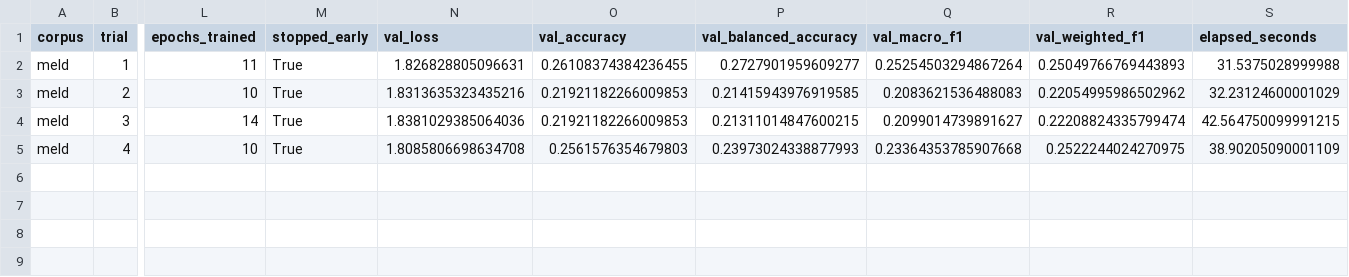
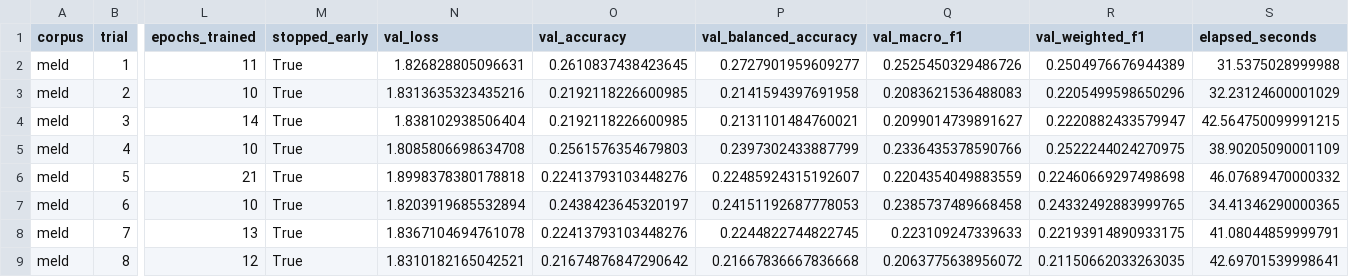
Before and after one commit to AhmetBabagil/speech-emotion-recognition, a CSV file: odev3/feature_ablation/meld/feature_ablation.partial.csv, drawn as a sheet; only a part is shown, gaps mark what is left out; rows hold the shown columns only; the diff names each change by its address in the sheet, - before the commit and + after, or states it on an @@ line.

```diff
--- a/odev3/feature_ablation/meld/feature_ablation.partial.csv
+++ b/odev3/feature_ablation/meld/feature_ablation.partial.csv
-O2 (val_accuracy): 0.26108374384236455
+O2 (val_accuracy): 0.2610837438423645
-Q2 (val_macro_f1): 0.25254503294867264
+Q2 (val_macro_f1): 0.2525450329486726
-R2 (val_weighted_f1): 0.25049766769443893
+R2 (val_weighted_f1): 0.2504976676944389
-O3:O4 (val_accuracy): 0.21921182266009853
+O3:O4 (val_accuracy): 0.2192118226600985
-P3 (val_balanced_accuracy): 0.21415943976919585
+P3 (val_balanced_accuracy): 0.2141594397691958
-R3 (val_weighted_f1): 0.22054995986502962
+R3 (val_weighted_f1): 0.2205499598650296
-N4 (val_loss): 1.8381029385064036
+N4 (val_loss): 1.838102938506404
-P4 (val_balanced_accuracy): 0.21311014847600215
+P4 (val_balanced_accuracy): 0.2131101484760021
-R4 (val_weighted_f1): 0.22208824335799474
+R4 (val_weighted_f1): 0.2220882433579947
-P5 (val_balanced_accuracy): 0.23973024338877993
+P5 (val_balanced_accuracy): 0.2397302433887799
-Q5 (val_macro_f1): 0.23364353785907668
+Q5 (val_macro_f1): 0.2336435378590766
+row 6: meld | 5 | 21 | True | 1.8998378380178818 | 0.22413793103448276 | 0.22485924315192607 | 0.2204354049883559 | 0.22460669297498698 | 46.07689470000332
+row 7: meld | 6 | 10 | True | 1.8203919685532894 | 0.2438423645320197 | 0.24151192687778053 | 0.2385737489668458 | 0.24332492883999765 | 34.41346290000365
+row 8: meld | 7 | 13 | True | 1.8367104694761078 | 0.22413793103448276 | 0.2244822744822745 | 0.223109247339633 | 0.22193914890933175 | 41.08044859999791
+row 9: meld | 8 | 12 | True | 1.8310182165042521 | 0.21674876847290642 | 0.21667836667836668 | 0.2063775638956072 | 0.21150662033263035 | 42.69701539998641
```
Also changed, not shown: odev3/feature_ablation/cremad/feature_ablation.csv, odev3/feature_ablation/cremad/feature_ablation.partial.csv, 11 other files.
